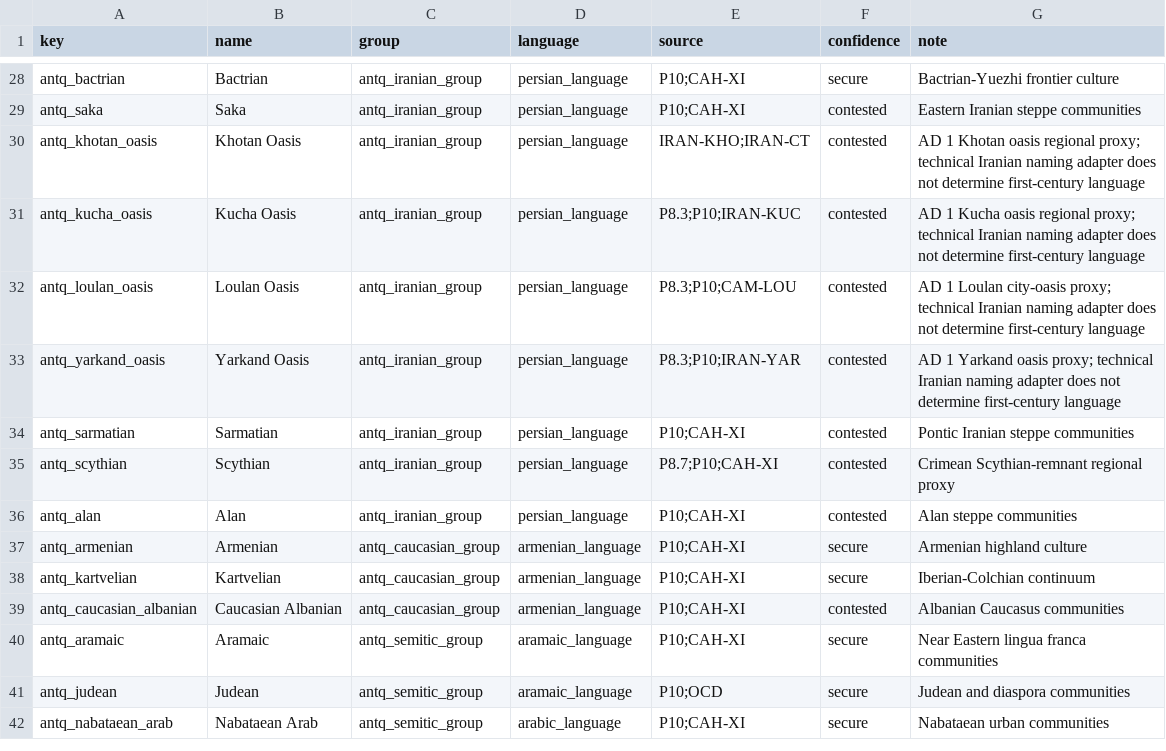
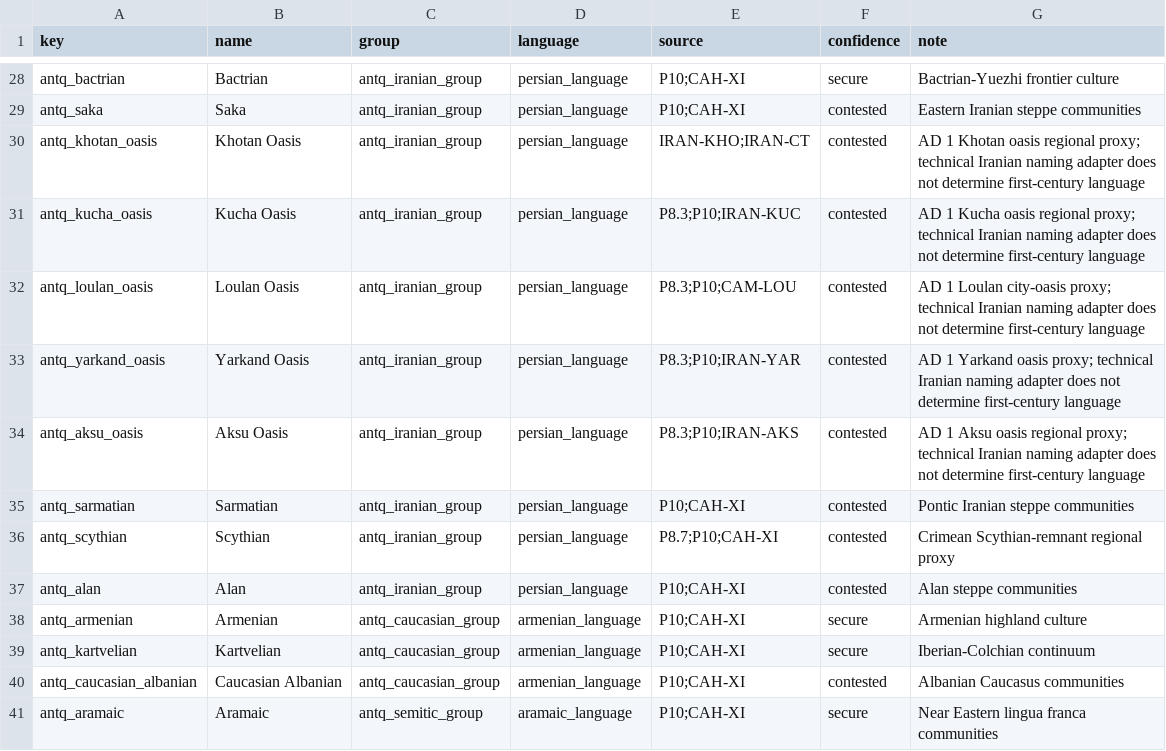
Before and after one commit to Rockydo/antiqvitas, a CSV file: docs/m4/cultures.csv, drawn as a sheet; only a part is shown, gaps mark what is left out; the shorter side is filled out with more unchanged rows; the diff names each change by its address in the sheet, - before the commit and + after, or states it on an @@ line.

Commit message:
feat: add Aksu oasis culture

```diff
--- a/docs/m4/cultures.csv
+++ b/docs/m4/cultures.csv
+row 34: antq_aksu_oasis | Aksu Oasis | antq_iranian_group | persian_language | P8.3;P10;IRAN-AKS | contested | AD 1 Aksu oasis regional proxy; technical Iranian naming adapter does not determine first-century language
```
Also changed, not shown: docs/culture_remap.csv, 17 other files.
